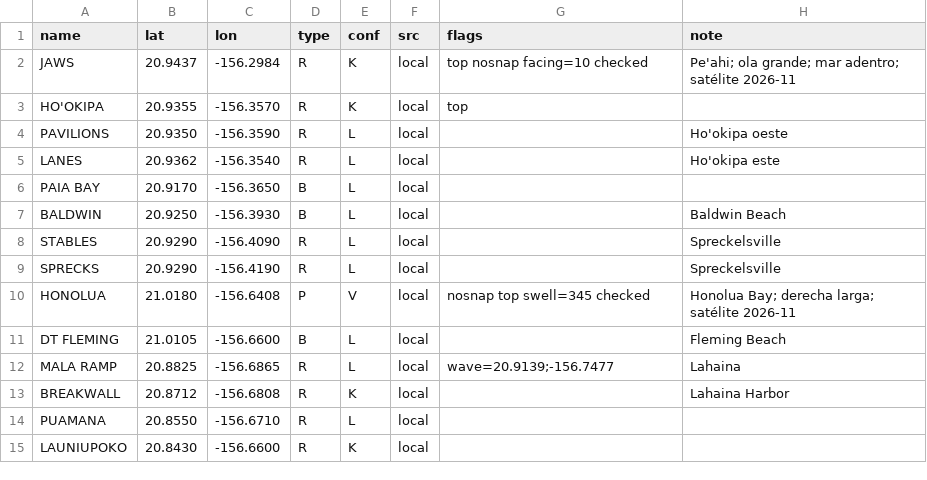
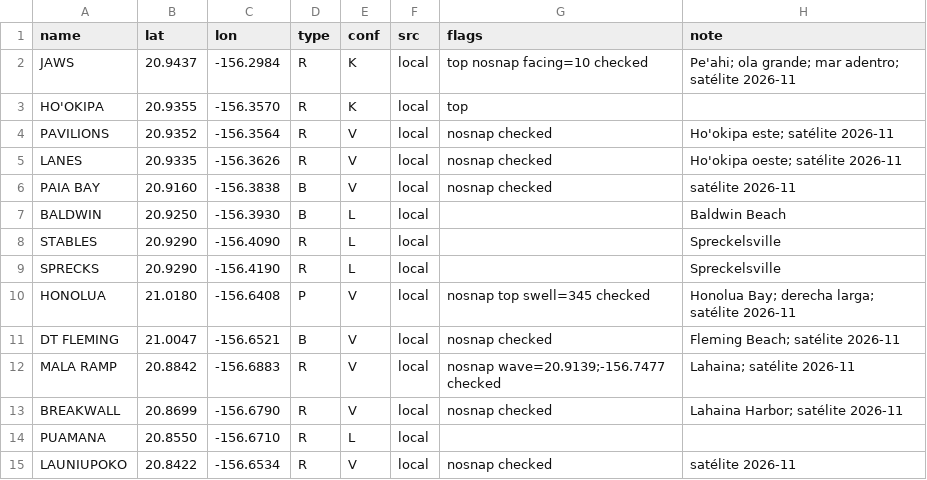
Before and after one commit to scgm11/surf-dawn-data, a CSV file: seeds/spots/US-HI-MAU.csv, drawn as a sheet; only a part is shown; the diff covers the shown part only.

```diff
--- a/seeds/spots/US-HI-MAU.csv
+++ b/seeds/spots/US-HI-MAU.csv
@@ -3,5 +3,5 @@ JAWS,20.9437,-156.2984,R,K,local,top nosnap facing=10 checked,Pe'ahi; ola grande
 HO'OKIPA,20.9355,-156.3570,R,K,local,top,
-PAVILIONS,20.9350,-156.3590,R,L,local,,Ho'okipa oeste
-LANES,20.9362,-156.3540,R,L,local,,Ho'okipa este
-PAIA BAY,20.9170,-156.3650,B,L,local,,
+PAVILIONS,20.9352,-156.3564,R,V,local,nosnap checked,Ho'okipa este; satélite 2026-11
+LANES,20.9335,-156.3626,R,V,local,nosnap checked,Ho'okipa oeste; satélite 2026-11
+PAIA BAY,20.9160,-156.3838,B,V,local,nosnap checked,satélite 2026-11
 BALDWIN,20.9250,-156.3930,B,L,local,,Baldwin Beach
@@ -10,6 +10,6 @@ SPRECKS,20.9290,-156.4190,R,L,local,,Spreckelsville
 HONOLUA,21.0180,-156.6408,P,V,local,nosnap top swell=345 checked,Honolua Bay; derecha larga; satélite 2026-11
-DT FLEMING,21.0105,-156.6600,B,L,local,,Fleming Beach
-MALA RAMP,20.8825,-156.6865,R,L,local,wave=20.9139;-156.7477,Lahaina
-BREAKWALL,20.8712,-156.6808,R,K,local,,Lahaina Harbor
+DT FLEMING,21.0047,-156.6521,B,V,local,nosnap checked,Fleming Beach; satélite 2026-11
+MALA RAMP,20.8842,-156.6883,R,V,local,nosnap wave=20.9139;-156.7477 checked,Lahaina; satélite 2026-11
+BREAKWALL,20.8699,-156.6790,R,V,local,nosnap checked,Lahaina Harbor; satélite 2026-11
 PUAMANA,20.8550,-156.6710,R,L,local,,
-LAUNIUPOKO,20.8430,-156.6600,R,K,local,,
+LAUNIUPOKO,20.8422,-156.6534,R,V,local,nosnap checked,satélite 2026-11
```
Also changed, not shown: 20 edited cells elsewhere in this file, seeds/spots/CA-BC-VI.csv, seeds/spots/US-CA-LA.csv, 11 other files.
